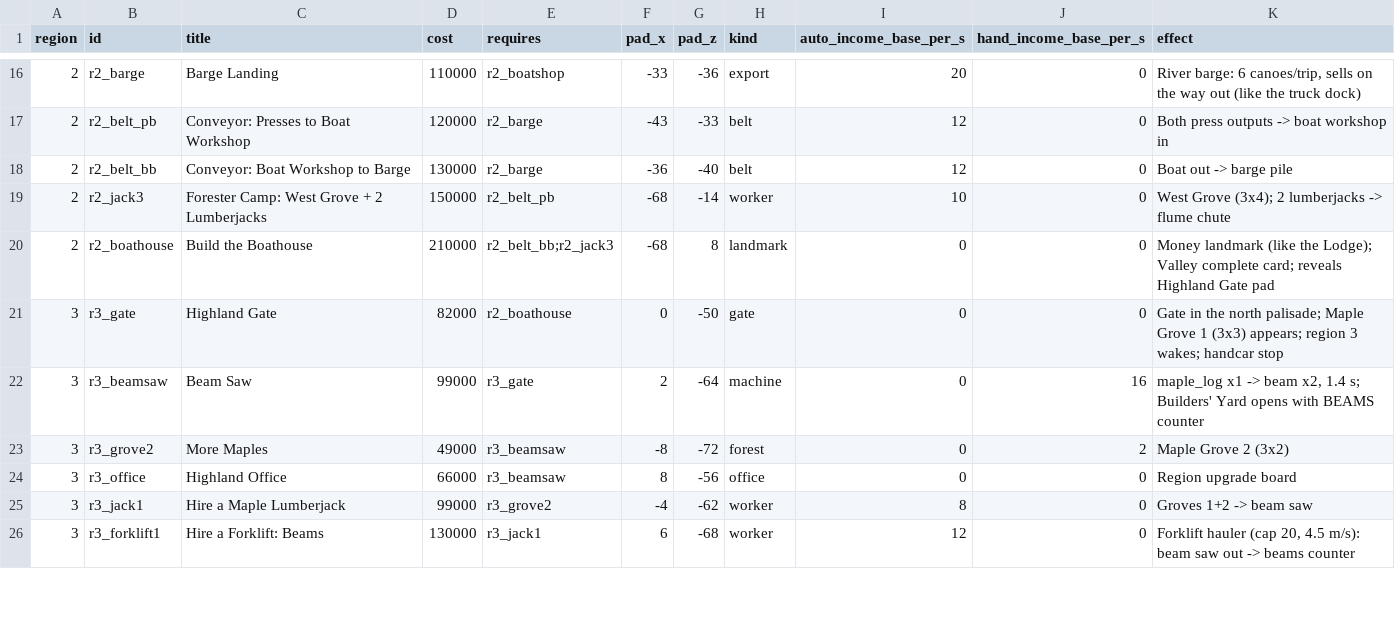
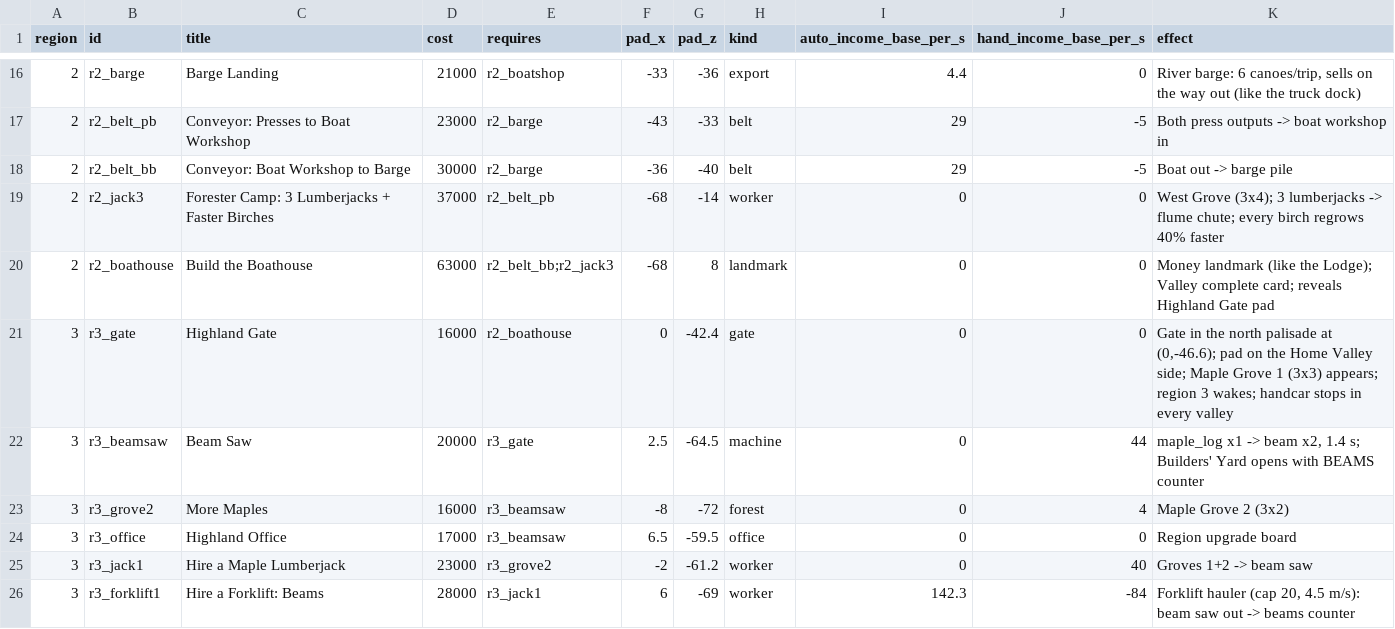
Before and after one commit to Matswm86/timber-valley, a CSV file: docs/balance/unlocks_regions.csv, drawn as a sheet; only a part is shown, gaps mark what is left out; the diff covers the shown part only.

```diff
--- a/docs/balance/unlocks_regions.csv
+++ b/docs/balance/unlocks_regions.csv
@@ -16,11 +16,11 @@ region,id,title,cost,requires,pad_x,pad_z,kind,auto_income_base_per_s,hand_incom
-2,r2_barge,Barge Landing,110000,r2_boatshop,-33,-36,export,20,0,"River barge: 6 canoes/trip, sells on the way out (like the truck dock)"
-2,r2_belt_pb,Conveyor: Presses to Boat Workshop,120000,r2_barge,-43,-33,belt,12,0,Both press outputs -> boat workshop in
-2,r2_belt_bb,Conveyor: Boat Workshop to Barge,130000,r2_barge,-36,-40,belt,12,0,Boat out -> barge pile
-2,r2_jack3,Forester Camp: West Grove + 2 Lumberjacks,150000,r2_belt_pb,-68,-14,worker,10,0,West Grove (3x4); 2 lumberjacks -> flume chute
-2,r2_boathouse,Build the Boathouse,210000,r2_belt_bb;r2_jack3,-68,8,landmark,0,0,Money landmark (like the Lodge); Valley complete card; reveals Highland Gate pad
-3,r3_gate,Highland Gate,82000,r2_boathouse,0,-50,gate,0,0,Gate in the north palisade; Maple Grove 1 (3x3) appears; region 3 wakes; handcar stop
-3,r3_beamsaw,Beam Saw,99000,r3_gate,2,-64,machine,0,16,"maple_log x1 -> beam x2, 1.4 s; Builders' Yard opens with BEAMS counter"
-3,r3_grove2,More Maples,49000,r3_beamsaw,-8,-72,forest,0,2,Maple Grove 2 (3x2)
-3,r3_office,Highland Office,66000,r3_beamsaw,8,-56,office,0,0,Region upgrade board
-3,r3_jack1,Hire a Maple Lumberjack,99000,r3_grove2,-4,-62,worker,8,0,Groves 1+2 -> beam saw
-3,r3_forklift1,Hire a Forklift: Beams,130000,r3_jack1,6,-68,worker,12,0,"Forklift hauler (cap 20, 4.5 m/s): beam saw out -> beams counter"
+2,r2_barge,Barge Landing,21000,r2_boatshop,-33,-36,export,4.4,0,"River barge: 6 canoes/trip, sells on the way out (like the truck dock)"
+2,r2_belt_pb,Conveyor: Presses to Boat Workshop,23000,r2_barge,-43,-33,belt,29,-5,Both press outputs -> boat workshop in
+2,r2_belt_bb,Conveyor: Boat Workshop to Barge,30000,r2_barge,-36,-40,belt,29,-5,Boat out -> barge pile
+2,r2_jack3,Forester Camp: 3 Lumberjacks + Faster Birches,37000,r2_belt_pb,-68,-14,worker,0,0,"West Grove (3x4); 3 lumberjacks -> flume chute; every birch regrows 40% faster"
+2,r2_boathouse,Build the Boathouse,63000,r2_belt_bb;r2_jack3,-68,8,landmark,0,0,Money landmark (like the Lodge); Valley complete card; reveals Highland Gate pad
+3,r3_gate,Highland Gate,16000,r2_boathouse,0,-42.4,gate,0,0,"Gate in the north palisade at (0,-46.6); pad on the Home Valley side; Maple Grove 1 (3x3) appears; region 3 wakes; handcar stops in every valley"
+3,r3_beamsaw,Beam Saw,20000,r3_gate,2.5,-64.5,machine,0,44,"maple_log x1 -> beam x2, 1.4 s; Builders' Yard opens with BEAMS counter"
+3,r3_grove2,More Maples,16000,r3_beamsaw,-8,-72,forest,0,4,Maple Grove 2 (3x2)
+3,r3_office,Highland Office,17000,r3_beamsaw,6.5,-59.5,office,0,0,Region upgrade board
+3,r3_jack1,Hire a Maple Lumberjack,23000,r3_grove2,-2,-61.2,worker,0,40,Groves 1+2 -> beam saw
+3,r3_forklift1,Hire a Forklift: Beams,28000,r3_jack1,6,-69,worker,142.3,-84,"Forklift hauler (cap 20, 4.5 m/s): beam saw out -> beams counter"
```
Also changed, not shown: 152 edited cells elsewhere in this file, 33 other files.
